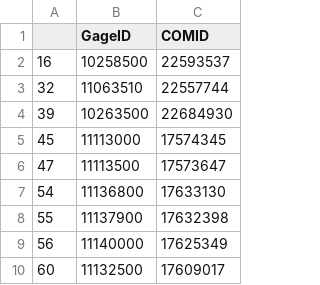
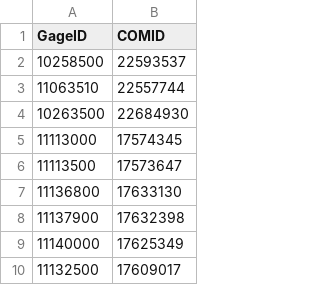
Before and after one commit to spence97/Low_Flows, a CSV file: Accessory Files/COMID2gage_CA.csv, drawn as a sheet; only a part is shown; the diff names each change by its address in the sheet, - before the commit and + after, or states it on an @@ line.

Commit message:
Updated COMID2gage_CA file

```diff
--- a/Accessory Files/COMID2gage_CA.csv
+++ b/Accessory Files/COMID2gage_CA.csv
-column A, rows 2-10: 16 | 32 | 39 | 45 | 47 | 54 | 55 | 56 | 60
```
